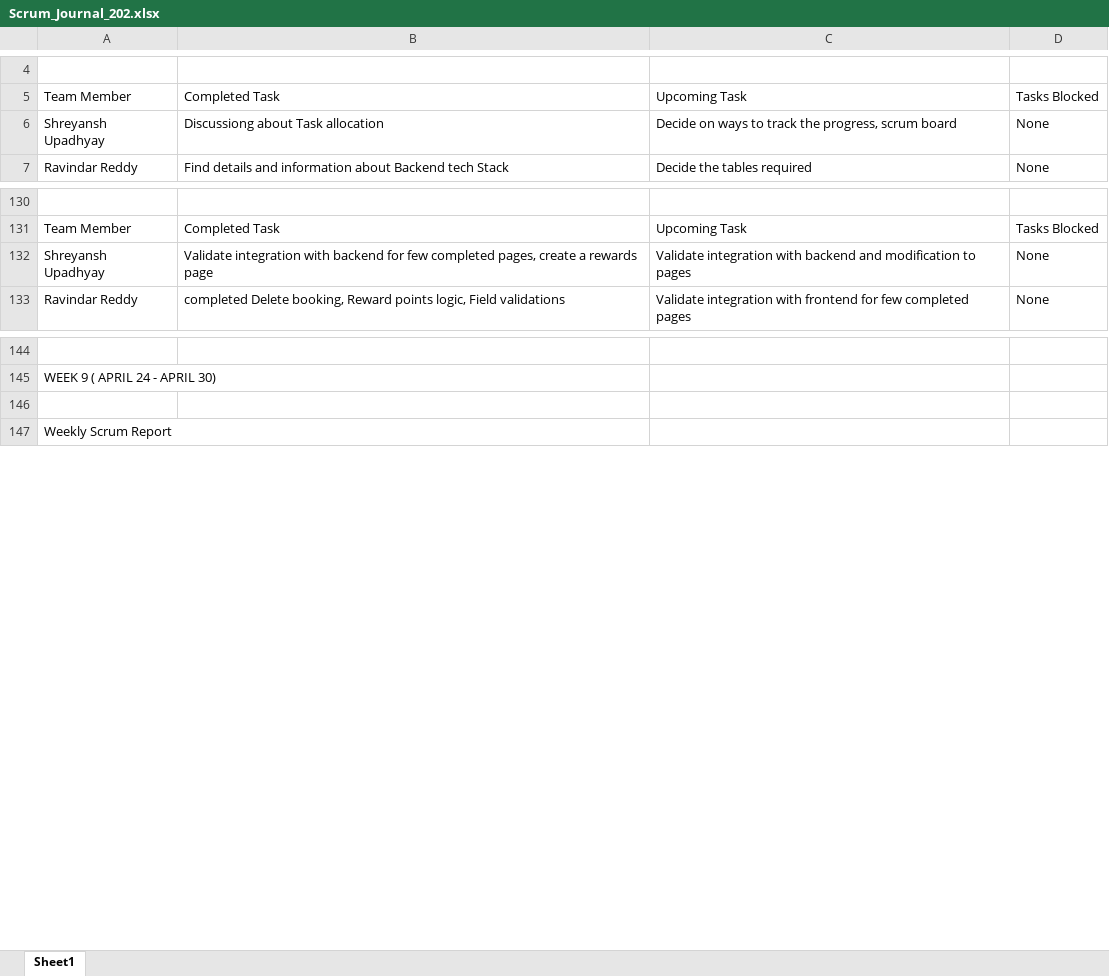
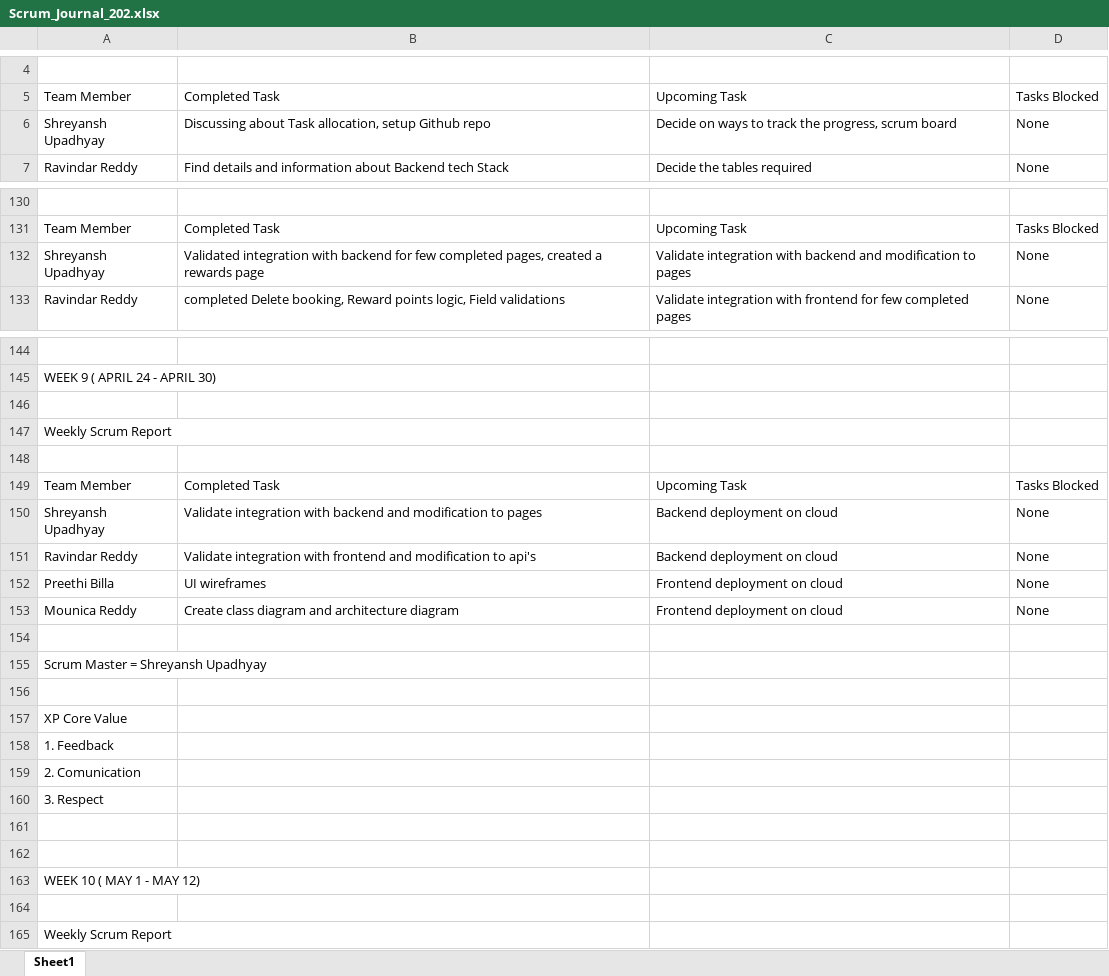
Before and after one commit to gopinathsjsu/team-project-incognito, an Excel workbook: Documentation/Scrum_Journal_202.xlsx, sheet Sheet1, drawn as a sheet; only a part is shown, gaps mark what is left out; values as stored, in another font and other column widths than the file's, no borders; the diff names each change by its address in the sheet, - before the commit and + after, or states it on an @@ line.

Commit message:
Shreyansh Project Journal

```diff
--- a/Documentation/Scrum_Journal_202.xlsx (sheet Sheet1)
+++ b/Documentation/Scrum_Journal_202.xlsx (sheet Sheet1)
-B6: Discussiong about Task allocation
+B6: Discussing about Task allocation, setup Github repo
-B132: Validate integration with backend for few completed pages, create a rewards…
+B132: Validated integration with backend for few completed pages, created a rewards…
+row 146: (empty)
+row 147: Weekly Scrum Report
+row 148: (empty)
+row 149: Team Member | Completed Task | Upcoming Task | Tasks Blocked
+row 150: Shreyansh Upadhyay | Validate integration with backend and modification to pages | Backend deployment on cloud | None
+row 151: Ravindar Reddy | Validate integration with frontend and modification to api's | Backend deployment on cloud | None
+row 152: Preethi Billa | UI wireframes | Frontend deployment on cloud | None
+row 153: Mounica Reddy | Create class diagram and architecture diagram | Frontend deployment on cloud | None
+row 154: (empty)
+row 155: Scrum Master = Shreyansh Upadhyay
+row 156: (empty)
+row 157: XP Core Value
+row 158: 1. Feedback
+row 159: 2. Comunication
+row 160: 3. Respect
+row 161: (empty)
+row 162: (empty)
+row 163: WEEK 10 ( MAY 1 - MAY 12)
```
Also changed, not shown: 3 other files.
